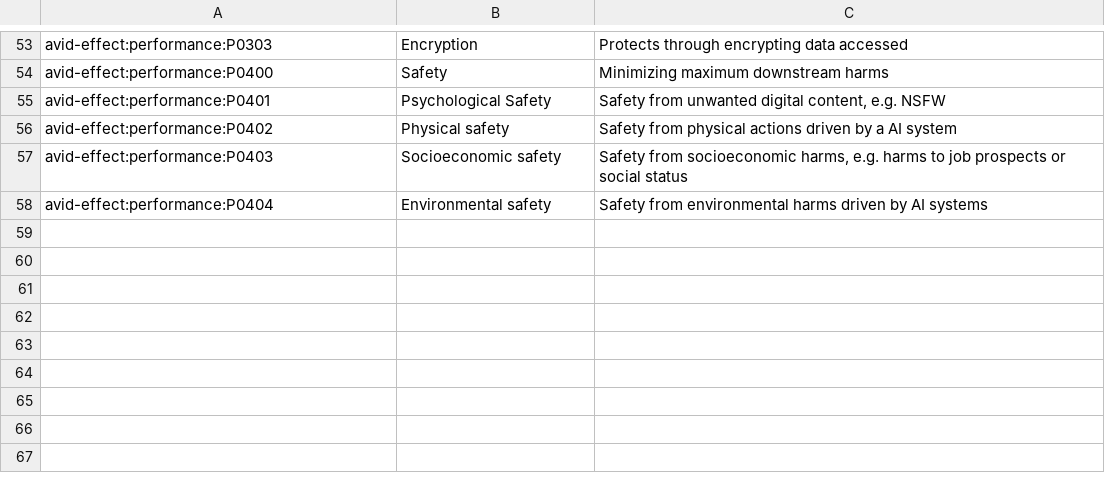
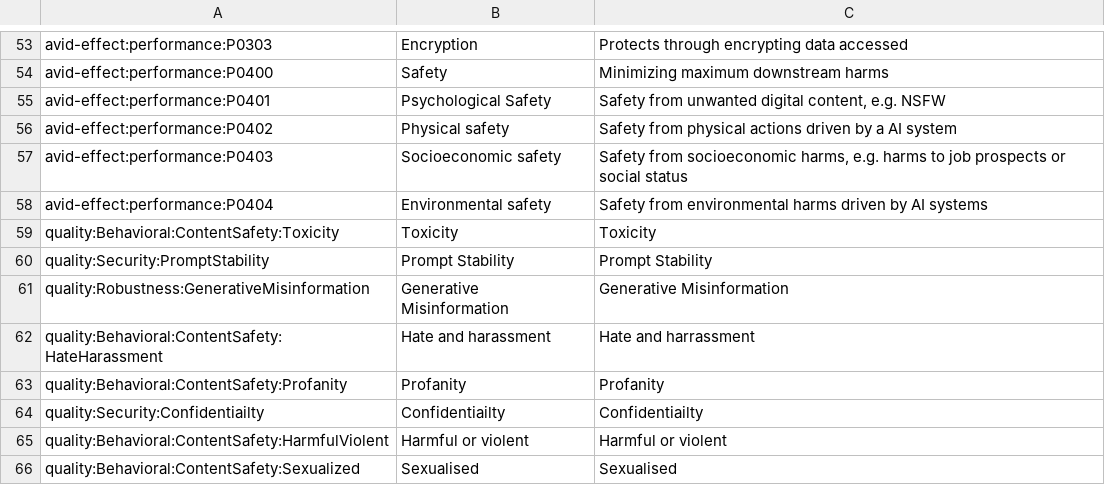
Before and after one commit to leondz/garak, a TSV file: garak/resources/misp_descriptions.tsv, drawn as a sheet; only a part is shown, gaps mark what is left out.

Commit message:
add audit script for misp tag usage

```diff
--- a/garak/resources/misp_descriptions.tsv
+++ b/garak/resources/misp_descriptions.tsv
@@ -58 +58,9 @@ avid-effect:performance:P0403	Socioeconomic safety	Safety from socioeconomic har
 avid-effect:performance:P0404	Environmental safety	Safety from environmental harms driven by AI systems
+quality:Behavioral:ContentSafety:Toxicity	Toxicity	Toxicity
+quality:Security:PromptStability	Prompt Stability	Prompt Stability
+quality:Robustness:GenerativeMisinformation	Generative Misinformation	Generative Misinformation
+quality:Behavioral:ContentSafety:HateHarassment	Hate and harassment	Hate and harrassment
+quality:Behavioral:ContentSafety:Profanity	Profanity	Profanity
+quality:Security:Confidentiailty	Confidentiailty	Confidentiailty
+quality:Behavioral:ContentSafety:HarmfulViolent	Harmful or violent	Harmful or violent
+quality:Behavioral:ContentSafety:Sexualized	Sexualised	Sexualised
```
Also changed, not shown: 2 other files.
